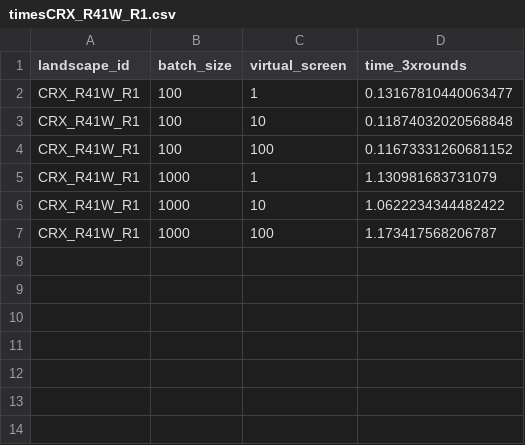
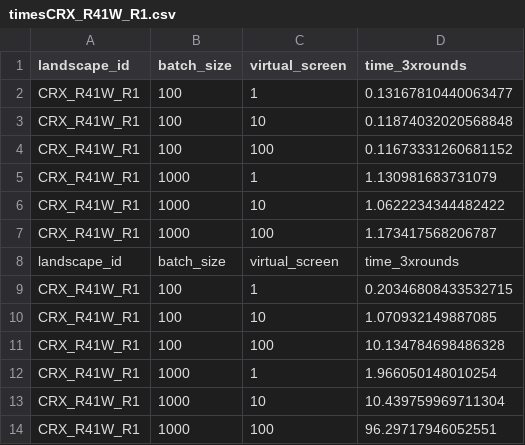
Before and after one commit to samsinai/FLEXS, a CSV file: simulations/eval/scalability/timesCRX_R41W_R1.csv, drawn as a sheet; the diff names each change by its address in the sheet, - before the commit and + after, or states it on an @@ line.

```diff
--- a/simulations/eval/scalability/timesCRX_R41W_R1.csv
+++ b/simulations/eval/scalability/timesCRX_R41W_R1.csv
+row 8: landscape_id | batch_size | virtual_screen | time_3xrounds
+row 9: CRX_R41W_R1 | 100 | 1 | 0.20346808433532715
+row 10: CRX_R41W_R1 | 100 | 10 | 1.070932149887085
+row 11: CRX_R41W_R1 | 100 | 100 | 10.134784698486328
+row 12: CRX_R41W_R1 | 1000 | 1 | 1.966050148010254
+row 13: CRX_R41W_R1 | 1000 | 10 | 10.439759969711304
+row 14: CRX_R41W_R1 | 1000 | 100 | 96.29717946052551
```
Also changed, not shown: simulations/eval/scalability/timesB1L100RNA1.csv, simulations/eval/scalability/timesB1L14RNA2.csv, 5 other files.
